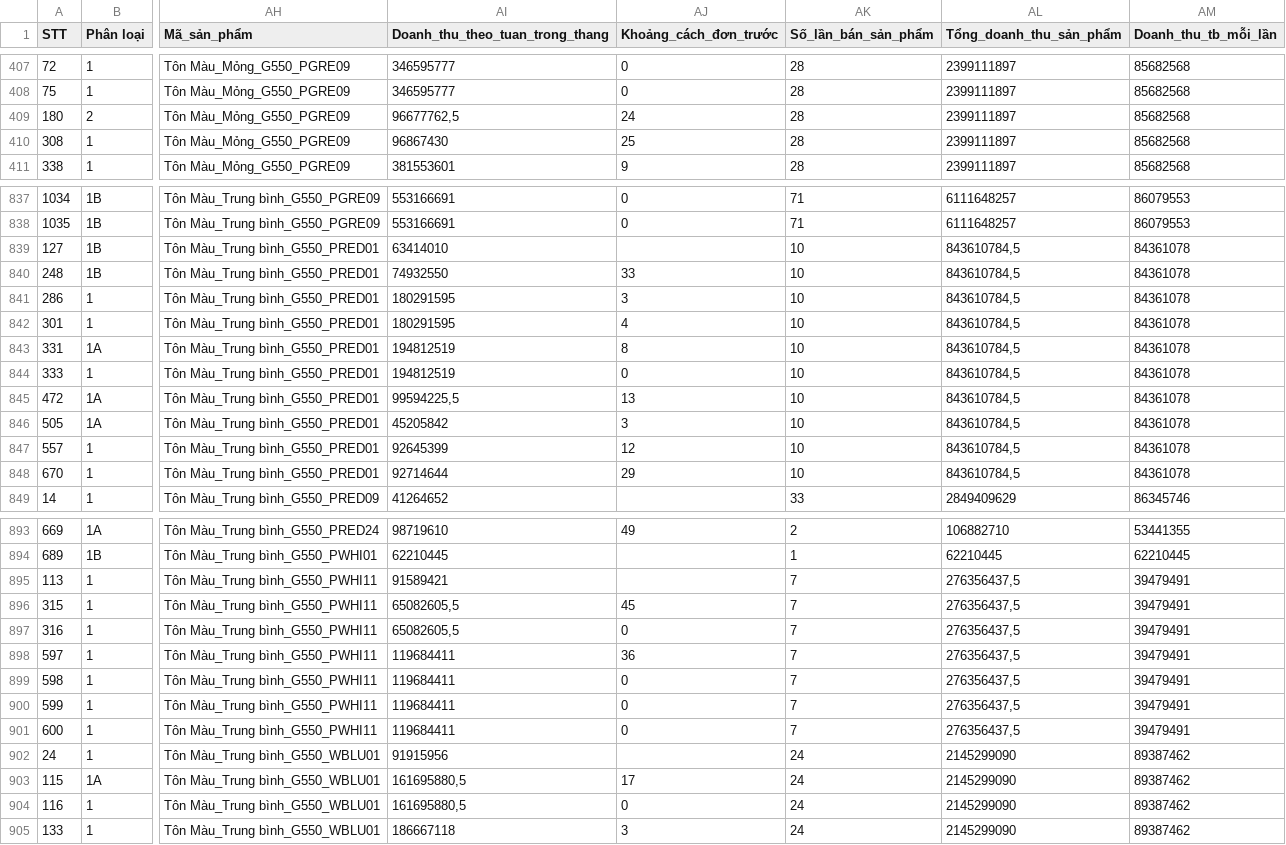
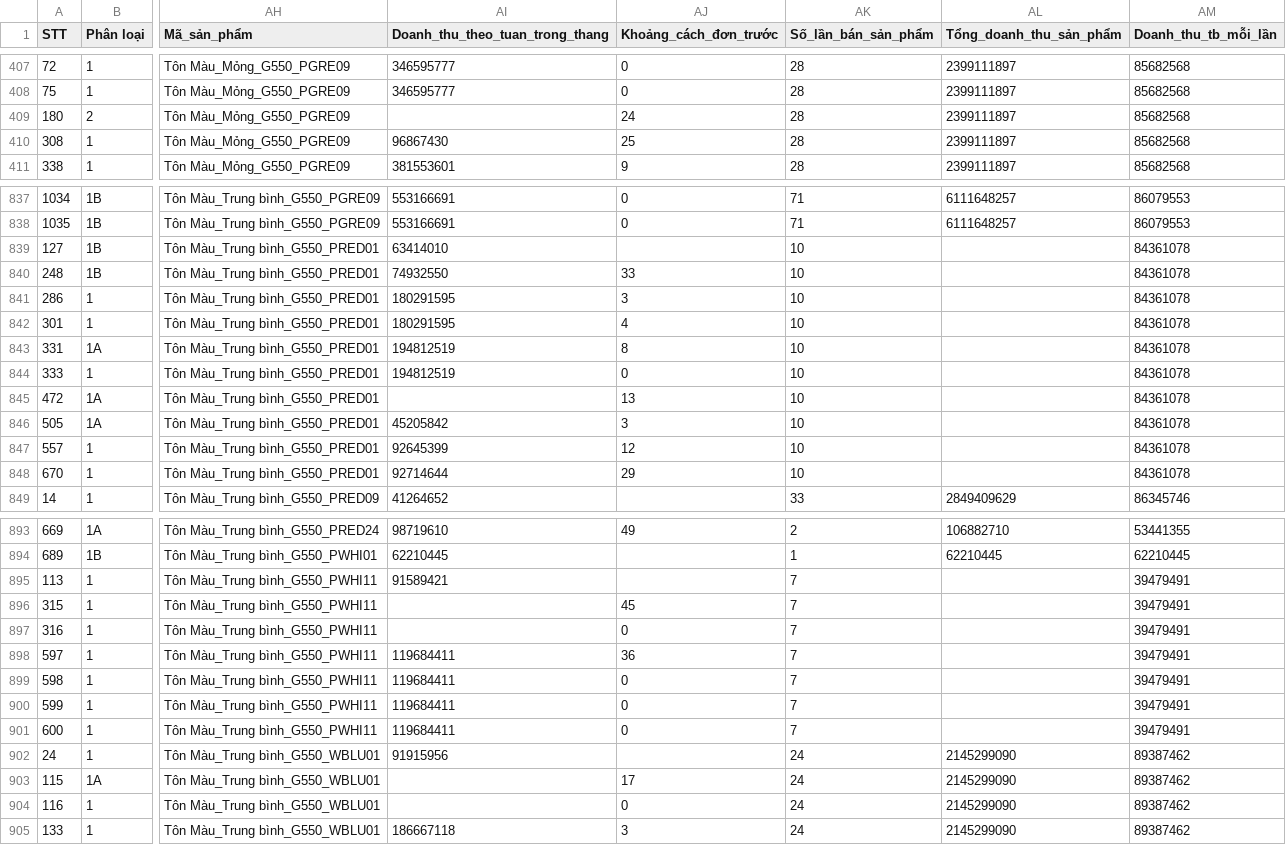
Before and after one commit to sunnydovision/EDAProject, a CSV file: data/transactions_cleaned.csv, drawn as a sheet; only a part is shown, gaps mark what is left out; the diff covers the shown part only; the diff names each change by its address in the sheet, - before the commit and + after, or states it on an @@ line.

Commit message:
fix: preprocess data before run the main method

```diff
--- a/data/transactions_cleaned.csv
+++ b/data/transactions_cleaned.csv
-AI409 (Doanh_thu_theo_tuan_trong_thang): 96677762,5
+AI409 (Doanh_thu_theo_tuan_trong_thang): (empty)
-AL839:AL848 (Tổng_doanh_thu_sản_phẩm): 843610784,5
+AL839:AL848 (Tổng_doanh_thu_sản_phẩm): (empty)
-AI845 (Doanh_thu_theo_tuan_trong_thang): 99594225,5
+AI845 (Doanh_thu_theo_tuan_trong_thang): (empty)
-AL895:AL901 (Tổng_doanh_thu_sản_phẩm): 276356437,5
+AL895:AL901 (Tổng_doanh_thu_sản_phẩm): (empty)
-AI896:AI897 (Doanh_thu_theo_tuan_trong_thang): 65082605,5
+AI896:AI897 (Doanh_thu_theo_tuan_trong_thang): (empty)
-AI903:AI904 (Doanh_thu_theo_tuan_trong_thang): 161695880,5
+AI903:AI904 (Doanh_thu_theo_tuan_trong_thang): (empty)
```
Also changed, not shown: 28 edited cells elsewhere in this file, 5 other files.
